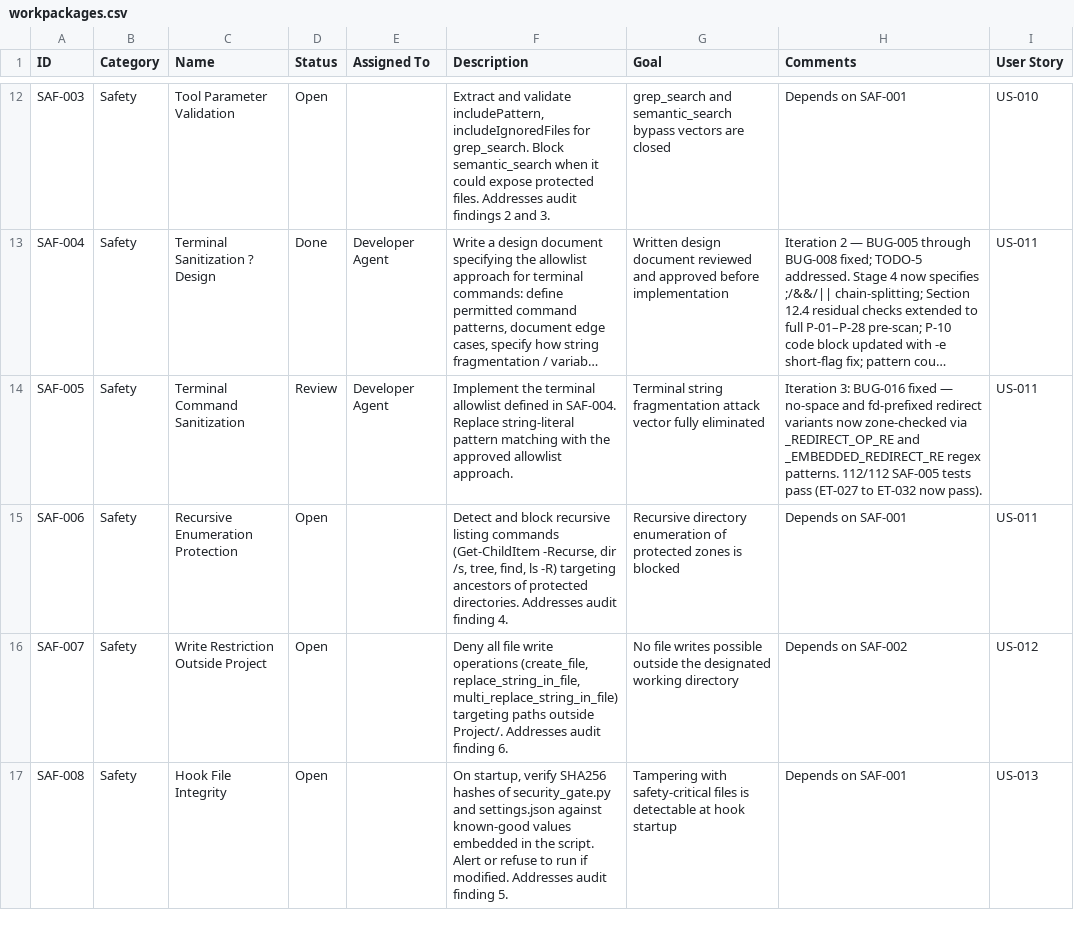
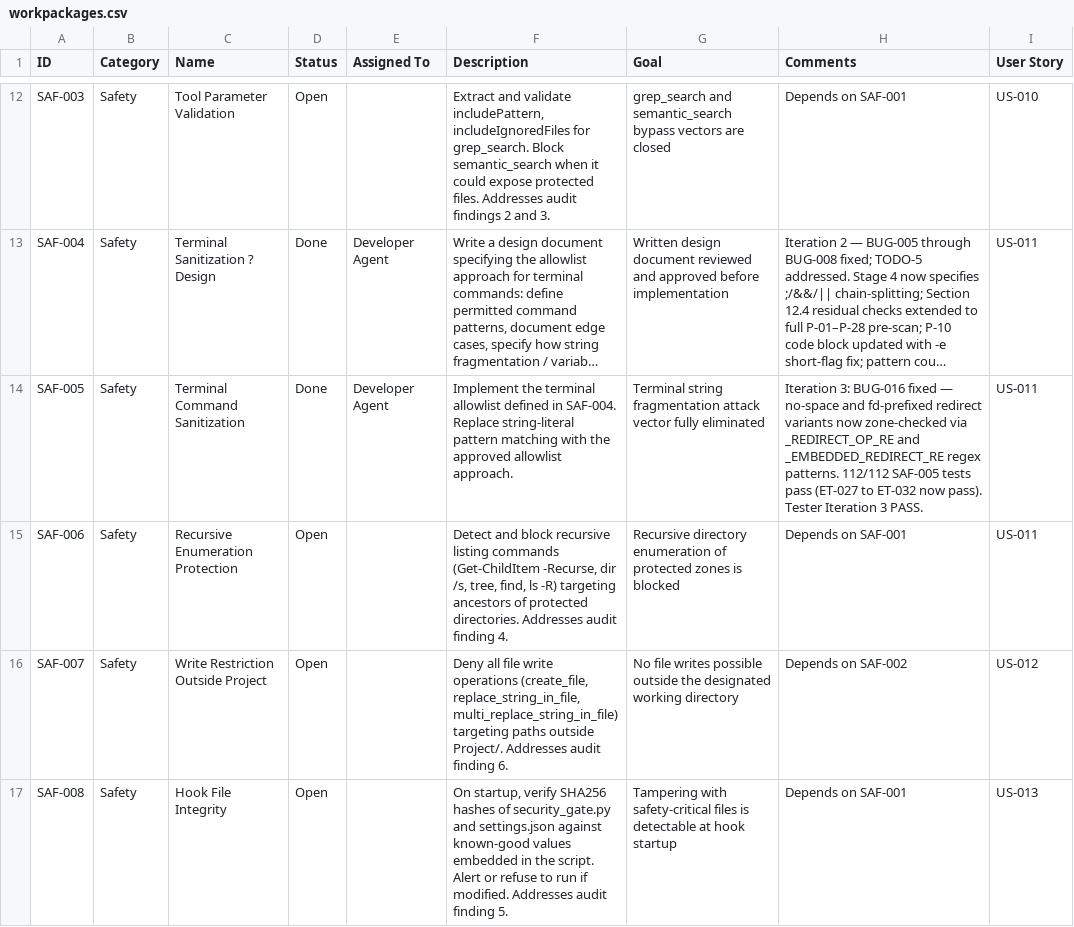
Before and after one commit to xX2Angelo8Xx/Turbulence-Solutions-Safe-Agent-Workspace, a CSV file: docs/workpackages/workpackages.csv, drawn as a sheet; only a part is shown, gaps mark what is left out; long unchanged cells end in …; the diff names each change by its address in the sheet, - before the commit and + after, or states it on an @@ line.

Commit message:
tester: SAF-005 Iteration 3 PASS — BUG-016 fixed; 112/112 tests pass
- Confirmed _REDIRECT_OP_RE (^[0-9]*>>?$) catches fd-prefixed redirect operators
- Confirmed _EMBEDDED_REDIRECT_RE (>>?(.+)$) catches no-space embedded redirects
- ET-027 to ET-032 (BUG-016 edge-cases) all pass
- Full regression: 238/238 pass (no regressions)
- Deep analysis: no new bypass vectors introduced
- Closed BUG-013, BUG-014, BUG-015, BUG-016 in bugs.csv
- Logged TST-210 and TST-211 in test-results.csv
- Set SAF-005 status to Done in workpackages.csv

```diff
--- a/docs/workpackages/workpackages.csv
+++ b/docs/workpackages/workpackages.csv
-D14 (Status): Review
+D14 (Status): Done
-H14 (Comments): …now pass).
+H14 (Comments): …now pass). Tester Iteration 3 PASS.
```
Also changed, not shown: docs/bugs/bugs.csv, docs/test-results/test-results.csv, 1 other file.
